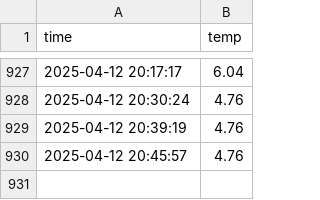
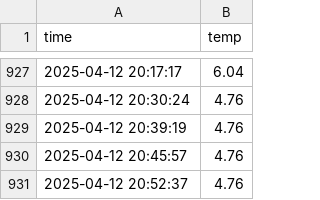
Before and after one commit to nayeho/seoul_weather_5m, a CSV file: seoul_weather.csv, drawn as a sheet; only a part is shown, gaps mark what is left out; the diff names each change by its address in the sheet, - before the commit and + after, or states it on an @@ line.

```diff
--- a/seoul_weather.csv
+++ b/seoul_weather.csv
+row 931: 2025-04-12 20:52:37 | 4.76
```
